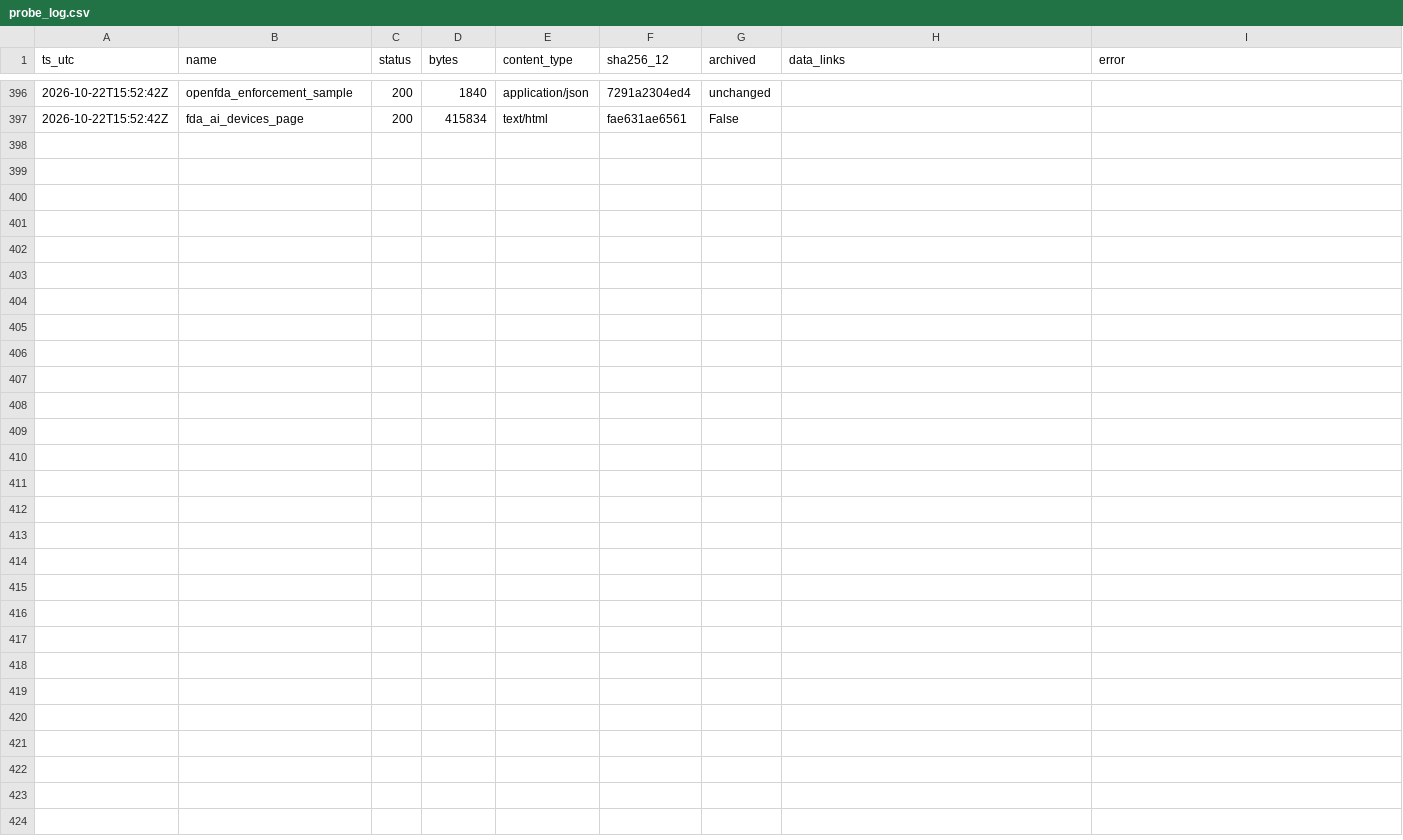
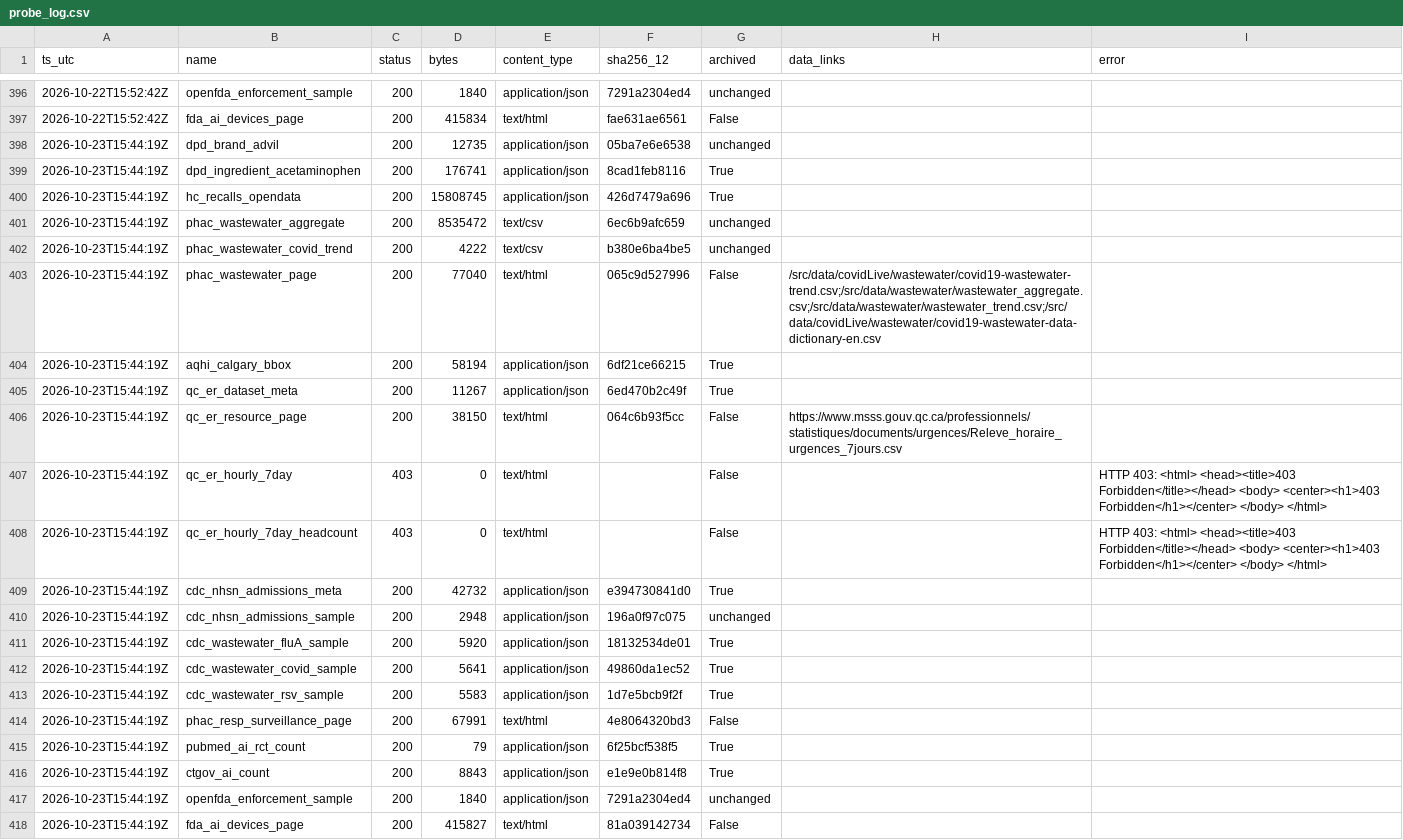
Before and after one commit to fb-121/canada-health-signals, a CSV file: data/probe_log.csv, drawn as a sheet; only a part is shown, gaps mark what is left out; the diff names each change by its address in the sheet, - before the commit and + after, or states it on an @@ line.

Commit message:
data: daily snapshot 2026-10-23

```diff
--- a/data/probe_log.csv
+++ b/data/probe_log.csv
+row 398: 2026-10-23T15:44:19Z | dpd_brand_advil | 200 | 12735 | application/json | 05ba7e6e6538 | unchanged
+row 399: 2026-10-23T15:44:19Z | dpd_ingredient_acetaminophen | 200 | 176741 | application/json | 8cad1feb8116 | True
+row 400: 2026-10-23T15:44:19Z | hc_recalls_opendata | 200 | 15808745 | application/json | 426d7479a696 | True
+row 401: 2026-10-23T15:44:19Z | phac_wastewater_aggregate | 200 | 8535472 | text/csv | 6ec6b9afc659 | unchanged
+row 402: 2026-10-23T15:44:19Z | phac_wastewater_covid_trend | 200 | 4222 | text/csv | b380e6ba4be5 | unchanged
+row 403: 2026-10-23T15:44:19Z | phac_wastewater_page | 200 | 77040 | text/html | 065c9d527996 | False | /src/data/covidLive/wastewater/covid19-wastewater-trend.csv;/src/data/wastewater/wastewater_aggregate.csv;/src/data/wastewater/wastewater_trend.csv;/src/data/covidLive/wastewater/covid19-wastewater-data-dictionary-en.csv
+row 404: 2026-10-23T15:44:19Z | aqhi_calgary_bbox | 200 | 58194 | application/json | 6df21ce66215 | True
+row 405: 2026-10-23T15:44:19Z | qc_er_dataset_meta | 200 | 11267 | application/json | 6ed470b2c49f | True
+row 406: 2026-10-23T15:44:19Z | qc_er_resource_page | 200 | 38150 | text/html | 064c6b93f5cc | False | https://www.msss.gouv.qc.ca/professionnels/statistiques/documents/urgences/Releve_horaire_urgences_7jours.csv
+row 407: 2026-10-23T15:44:19Z | qc_er_hourly_7day | 403 | 0 | text/html |  | False |  | HTTP 403: <html> <head><title>403 Forbidden</title></head> <body> <center><h1>403 Forbidden</h1></center> </body> </html>
+row 408: 2026-10-23T15:44:19Z | qc_er_hourly_7day_headcount | 403 | 0 | text/html |  | False |  | HTTP 403: <html> <head><title>403 Forbidden</title></head> <body> <center><h1>403 Forbidden</h1></center> </body> </html>
+row 409: 2026-10-23T15:44:19Z | cdc_nhsn_admissions_meta | 200 | 42732 | application/json | e394730841d0 | True
+row 410: 2026-10-23T15:44:19Z | cdc_nhsn_admissions_sample | 200 | 2948 | application/json | 196a0f97c075 | unchanged
+row 411: 2026-10-23T15:44:19Z | cdc_wastewater_fluA_sample | 200 | 5920 | application/json | 18132534de01 | True
+row 412: 2026-10-23T15:44:19Z | cdc_wastewater_covid_sample | 200 | 5641 | application/json | 49860da1ec52 | True
+row 413: 2026-10-23T15:44:19Z | cdc_wastewater_rsv_sample | 200 | 5583 | application/json | 1d7e5bcb9f2f | True
+row 414: 2026-10-23T15:44:19Z | phac_resp_surveillance_page | 200 | 67991 | text/html | 4e8064320bd3 | False
+row 415: 2026-10-23T15:44:19Z | pubmed_ai_rct_count | 200 | 79 | application/json | 6f25bcf538f5 | True
+row 416: 2026-10-23T15:44:19Z | ctgov_ai_count | 200 | 8843 | application/json | e1e9e0b814f8 | True
+row 417: 2026-10-23T15:44:19Z | openfda_enforcement_sample | 200 | 1840 | application/json | 7291a2304ed4 | unchanged
+row 418: 2026-10-23T15:44:19Z | fda_ai_devices_page | 200 | 415827 | text/html | 81a039142734 | False
```
Also changed, not shown: data/ai/year_counts.csv, 12 other files.
